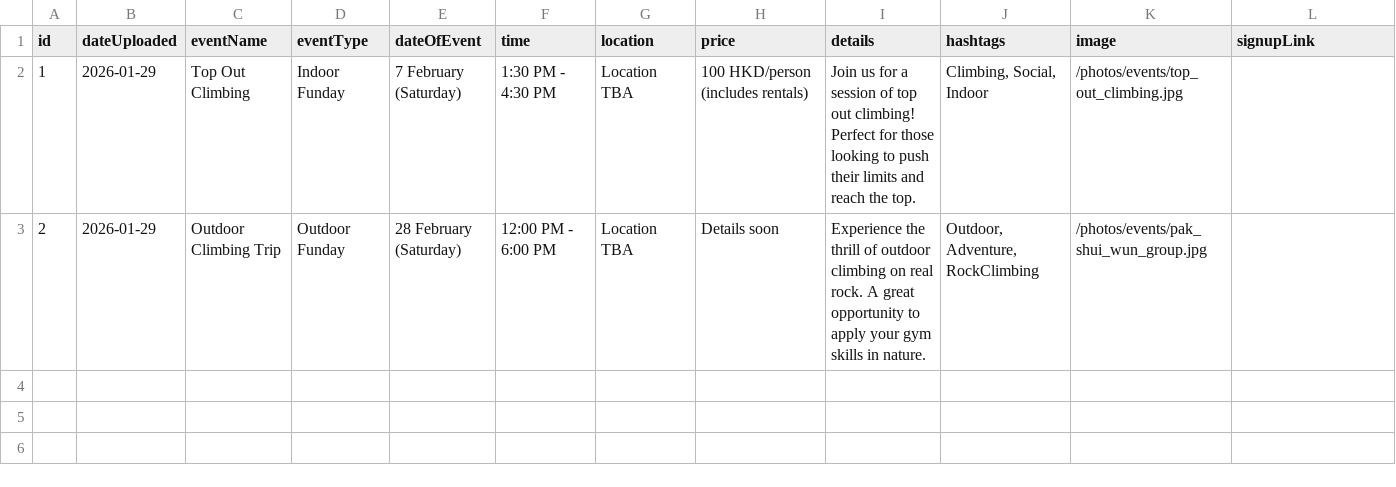
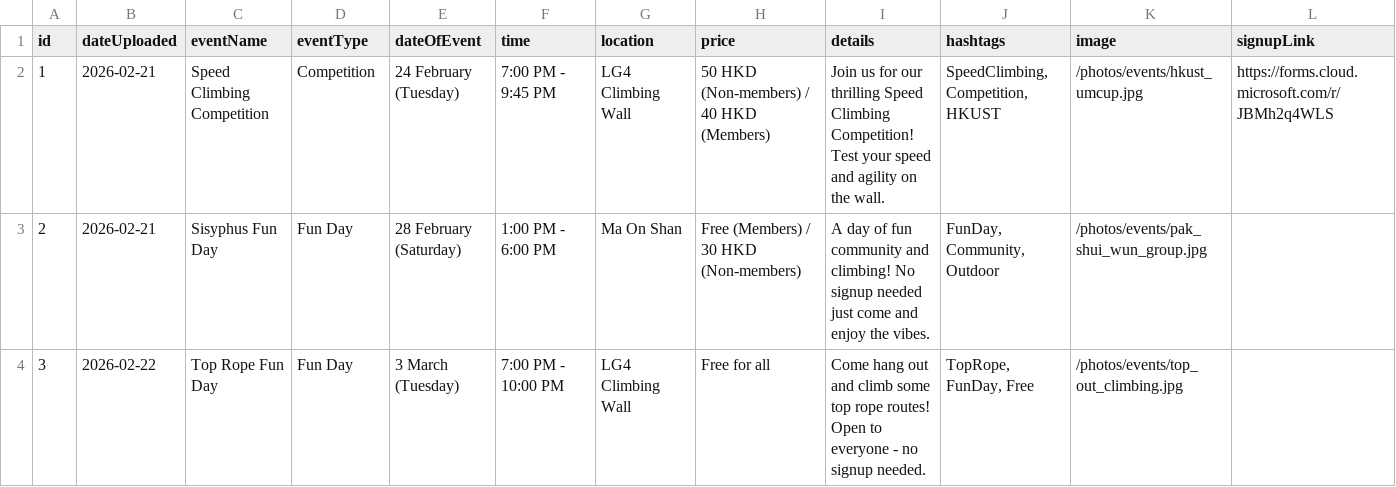
Before and after one commit to tototofu123/hkust_climb_soc_web, a CSV file: src/data/events.csv, drawn as a sheet.

Commit message:
feat: update events (speed comp, sisyphus, top rope fun day) and bump version to 1.1.0

```diff
--- a/src/data/events.csv
+++ b/src/data/events.csv
@@ -1,3 +1,4 @@
 id,dateUploaded,eventName,eventType,dateOfEvent,time,location,price,details,hashtags,image,signupLink
-1,2026-01-29,Top Out Climbing,Indoor Funday,7 February (Saturday),1:30 PM - 4:30 PM,Location TBA,100 HKD/person (includes rentals),Join us for a session of top out climbing! Perfect for those looking to push their limits and reach the top.,"Climbing, Social, Indoor",/photos/events/top_out_climbing.jpg,
-2,2026-01-29,Outdoor Climbing Trip,Outdoor Funday,28 February (Saturday),12:00 PM - 6:00 PM,Location TBA,Details soon,Experience the thrill of outdoor climbing on real rock. A great opportunity to apply your gym skills in nature.,"Outdoor, Adventure, RockClimbing",/photos/events/pak_shui_wun_group.jpg,
+1,2026-02-21,Speed Climbing Competition,Competition,24 February (Tuesday),7:00 PM - 9:45 PM,LG4 Climbing Wall,"50 HKD (Non-members) / 40 HKD (Members)",Join us for our thrilling Speed Climbing Competition! Test your speed and agility on the wall.,"SpeedClimbing, Competition, HKUST",/photos/events/hkust_umcup.jpg,https://forms.cloud.microsoft.com/r/JBMh2q4WLS
+2,2026-02-21,Sisyphus Fun Day,Fun Day,28 February (Saturday),1:00 PM - 6:00 PM,Ma On Shan,"Free (Members) / 30 HKD (Non-members)",A day of fun community and climbing! No signup needed just come and enjoy the vibes.,"FunDay, Community, Outdoor",/photos/events/pak_shui_wun_group.jpg,
+3,2026-02-22,Top Rope Fun Day,Fun Day,3 March (Tuesday),7:00 PM - 10:00 PM,LG4 Climbing Wall,Free for all,Come hang out and climb some top rope routes! Open to everyone - no signup needed.,"TopRope, FunDay, Free",/photos/events/top_out_climbing.jpg,
```
Also changed, not shown: 2 other files.
